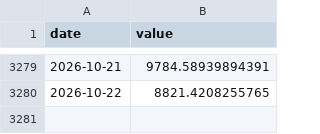
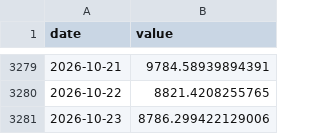
Before and after one commit to mkcan1973/method2-top3-momentum-tracker, a CSV file: equity_history.csv, drawn as a sheet; only a part is shown, gaps mark what is left out; the diff names each change by its address in the sheet, - before the commit and + after, or states it on an @@ line.

```diff
--- a/equity_history.csv
+++ b/equity_history.csv
+row 3281: 2026-10-23 | 8786.299422129006
```
Also changed, not shown: spy_history.csv, 1 other file.
